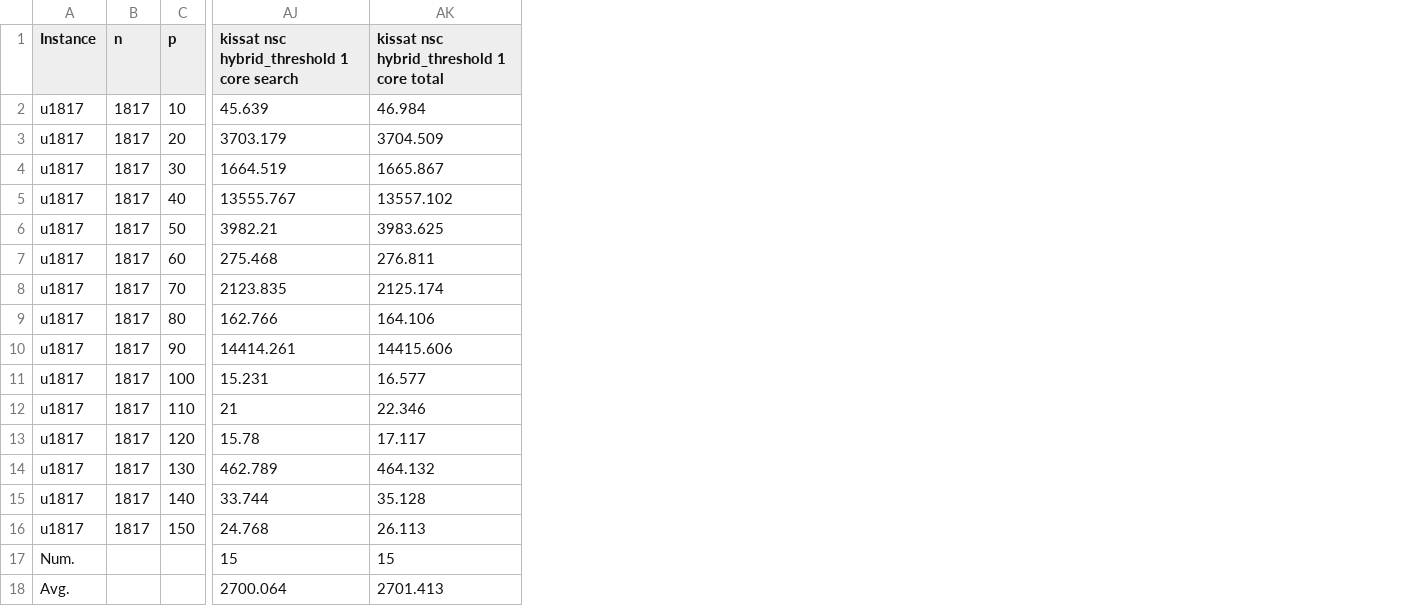
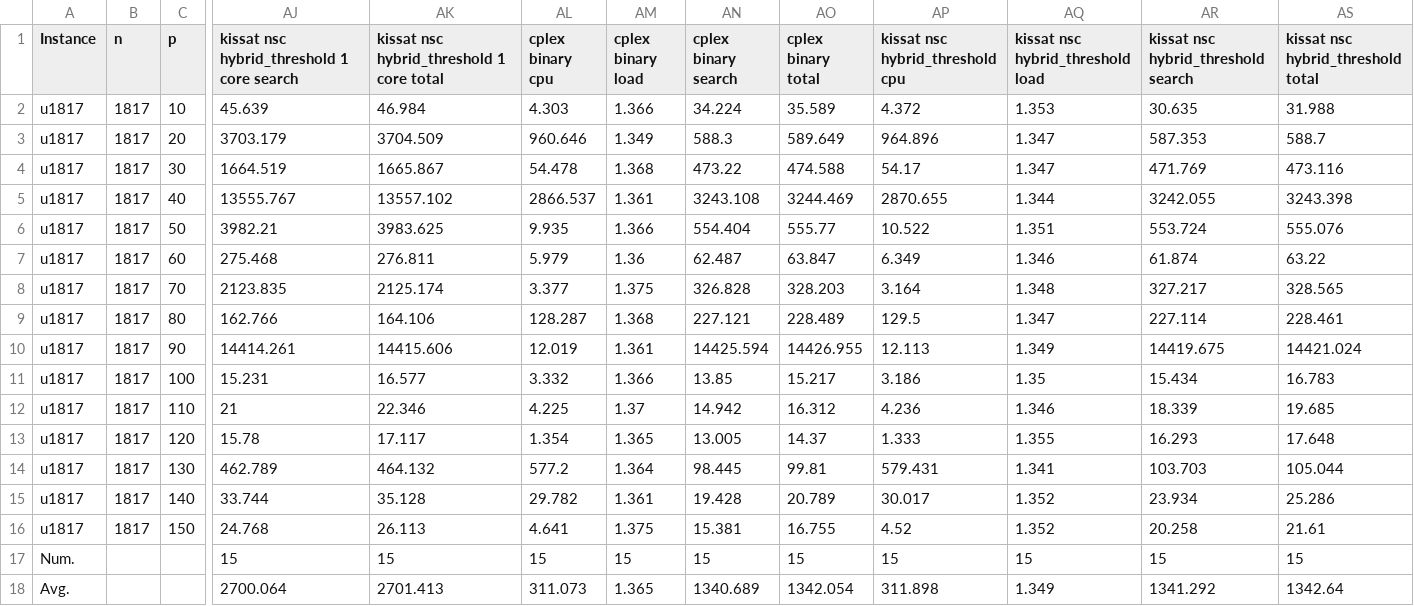
Before and after one commit to djnhngocduc/P-Center, a CSV file: results/results/u1817.csv, drawn as a sheet; only a part is shown, gaps mark what is left out; the diff names each change by its address in the sheet, - before the commit and + after, or states it on an @@ line.

Commit message:
update hybrid 2

```diff
--- a/results/results/u1817.csv
+++ b/results/results/u1817.csv
+column AL (cplex binary cpu), rows 2-18: 4.303 | 960.646 | 54.478 | 2866.537 | 9.935 | 5.979 | 3.377 | 128.287 | 12.019 | 3.332 | 4.225 | 1.354 | 577.2 | 29.782 | 4.641 | 15 | 311.073
+column AM (cplex binary load), rows 2-18: 1.366 | 1.349 | 1.368 | 1.361 | 1.366 | 1.36 | 1.375 | 1.368 | 1.361 | 1.366 | 1.37 | 1.365 | 1.364 | 1.361 | 1.375 | 15 | 1.365
+column AN (cplex binary search), rows 2-18: 34.224 | 588.3 | 473.22 | 3243.108 | 554.404 | 62.487 | 326.828 | 227.121 | 14425.594 | 13.85 | 14.942 | 13.005 | 98.445 | 19.428 | 15.381 | 15 | 1340.689
+column AO (cplex binary total), rows 2-18: 35.589 | 589.649 | 474.588 | 3244.469 | 555.77 | 63.847 | 328.203 | 228.489 | 14426.955 | 15.217 | 16.312 | 14.37 | 99.81 | 20.789 | 16.755 | 15 | 1342.054
+column AP (kissat nsc hybrid_threshold cpu), rows 2-18: 4.372 | 964.896 | 54.17 | 2870.655 | 10.522 | 6.349 | 3.164 | 129.5 | 12.113 | 3.186 | 4.236 | 1.333 | 579.431 | 30.017 | 4.52 | 15 | 311.898
+column AQ (kissat nsc hybrid_threshold load), rows 2-18: 1.353 | 1.347 | 1.347 | 1.344 | 1.351 | 1.346 | 1.348 | 1.347 | 1.349 | 1.35 | 1.346 | 1.355 | 1.341 | 1.352 | 1.352 | 15 | 1.349
+column AR, rows 1-18: kissat nsc hybrid_threshold search | 30.635 | 587.353 | 471.769 | 3242.055 | 553.724 | 61.874 | 327.217 | 227.114 | 14419.675 | 15.434 | 18.339 | 16.293 | 103.703 | 23.934 | 20.258 | 15 | 1341.292
+column AS, rows 1-18: kissat nsc hybrid_threshold total | 31.988 | 588.7 | 473.116 | 3243.398 | 555.076 | 63.22 | 328.565 | 228.461 | 14421.024 | 16.783 | 19.685 | 17.648 | 105.044 | 25.286 | 21.61 | 15 | 1342.64
```
Also changed, not shown: results/results/u1060.csv, 4 other files.
